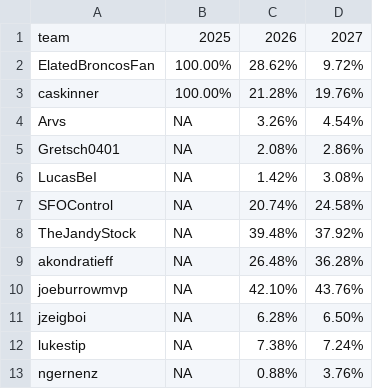
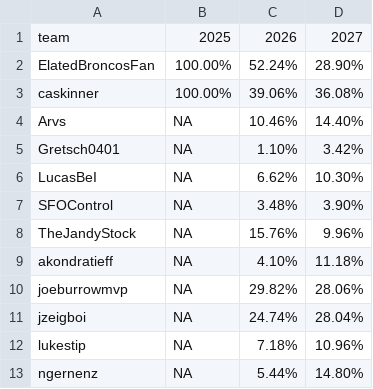
Before and after one commit to CalebSkinner1/FantasyDynasty, a CSV file: Shiny/Saved Files/bye_odds.csv, drawn as a sheet.

```diff
--- a/Shiny/Saved Files/bye_odds.csv
+++ b/Shiny/Saved Files/bye_odds.csv
@@ -1,13 +1,13 @@
 team,2025,2026,2027
-ElatedBroncosFan,100.00%,28.62%,9.72%
-caskinner,100.00%,21.28%,19.76%
-Arvs,NA,3.26%,4.54%
-Gretsch0401,NA,2.08%,2.86%
-LucasBeI,NA,1.42%,3.08%
-SFOControl,NA,20.74%,24.58%
-TheJandyStock,NA,39.48%,37.92%
-akondratieff,NA,26.48%,36.28%
-joeburrowmvp,NA,42.10%,43.76%
-jzeigboi,NA,6.28%,6.50%
-lukestip,NA,7.38%,7.24%
-ngernenz,NA,0.88%,3.76%
+ElatedBroncosFan,100.00%,52.24%,28.90%
+caskinner,100.00%,39.06%,36.08%
+Arvs,NA,10.46%,14.40%
+Gretsch0401,NA,1.10%,3.42%
+LucasBeI,NA,6.62%,10.30%
+SFOControl,NA,3.48%,3.90%
+TheJandyStock,NA,15.76%,9.96%
+akondratieff,NA,4.10%,11.18%
+joeburrowmvp,NA,29.82%,28.06%
+jzeigboi,NA,24.74%,28.04%
+lukestip,NA,7.18%,10.96%
+ngernenz,NA,5.44%,14.80%
```
Also changed, not shown: Data/final_standings_odds.csv, Shiny/Saved Files/champion_odds.csv, 7 other files.
